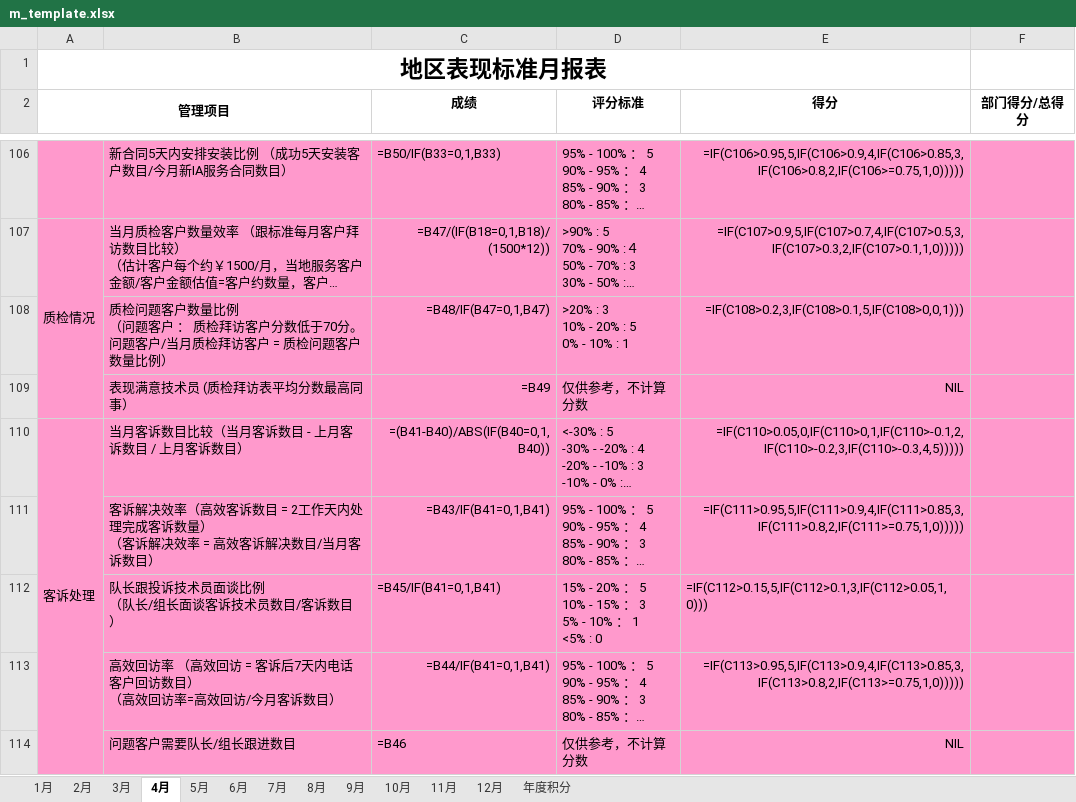
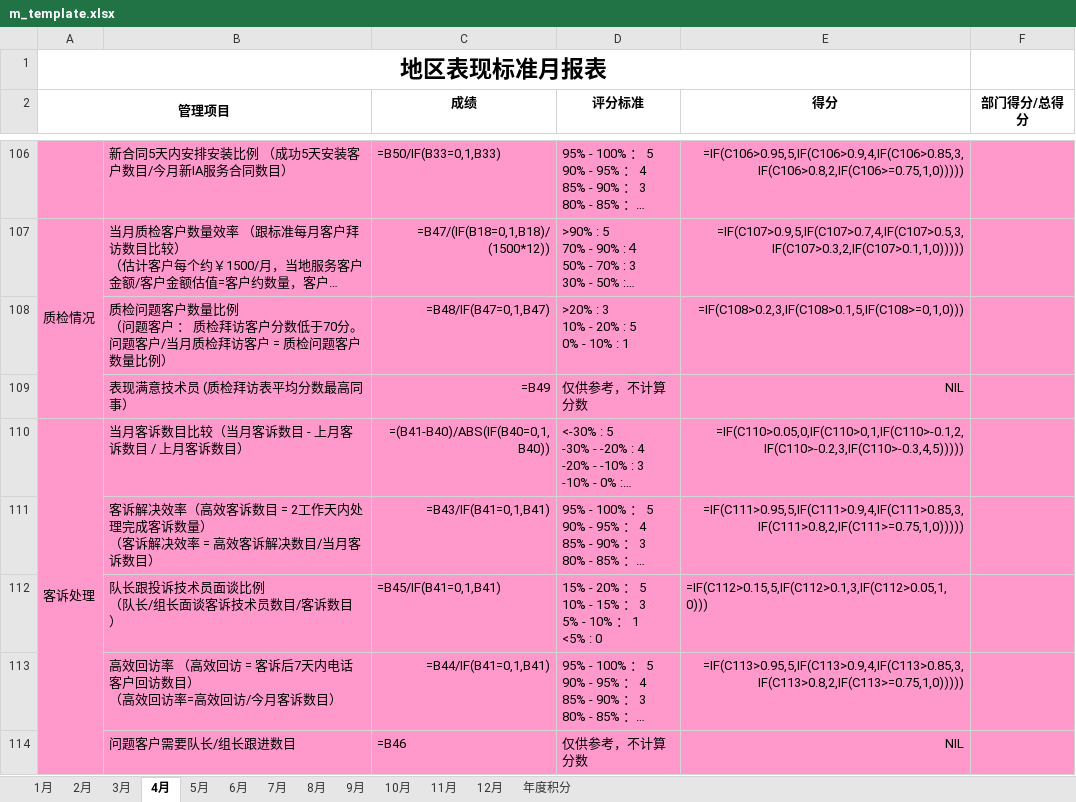
Before and after one commit to LBS-sws/Daily-Report, an Excel workbook: dr/protected/commands/template/m_template.xlsx, sheet 4月, drawn as a sheet; only a part is shown, gaps mark what is left out; long unchanged cells end in …; values as stored, in another font and other column widths than the file's, no borders; formulas are shown in place of their values; charts and pictures not drawn; the diff names each change by its address in the sheet, - before the commit and + after, or states it on an @@ line.

```diff
--- a/dr/protected/commands/template/m_template.xlsx (sheet 4月)
+++ b/dr/protected/commands/template/m_template.xlsx (sheet 4月)
-E108 (得分): =IF(C108>0.2,3,IF(C108>0.1,5,IF(C108>0,0,1)))
+E108 (得分): =IF(C108>0.2,3,IF(C108>0.1,5,IF(C108>=0,1,0)))
```
Also changed, not shown: sheet 10月, sheet 11月, sheet 12月, sheet 1月, sheet 2月, sheet 3月, 3 more sheets, 13 other files.
